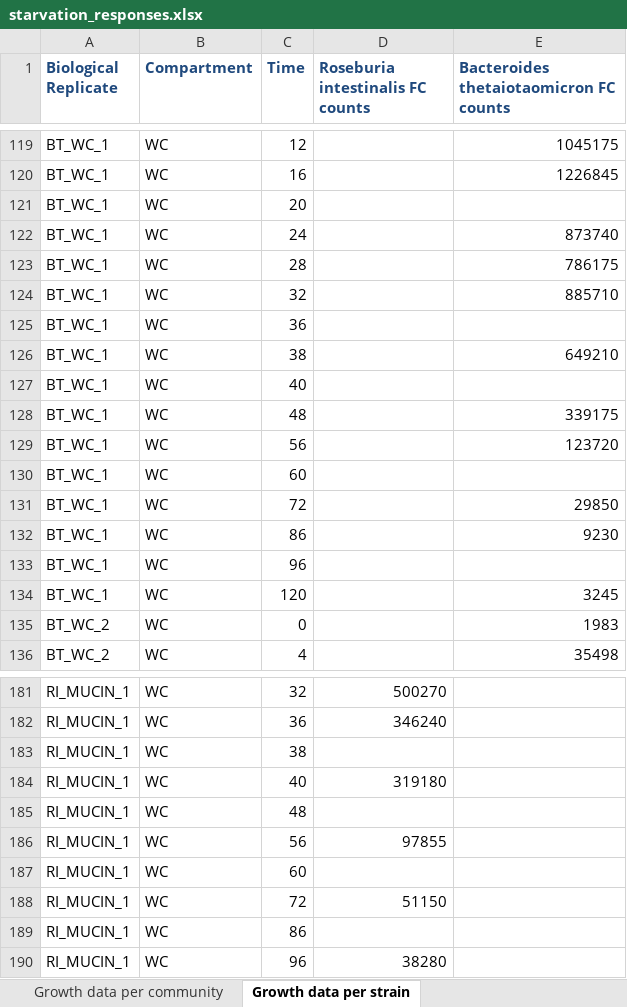
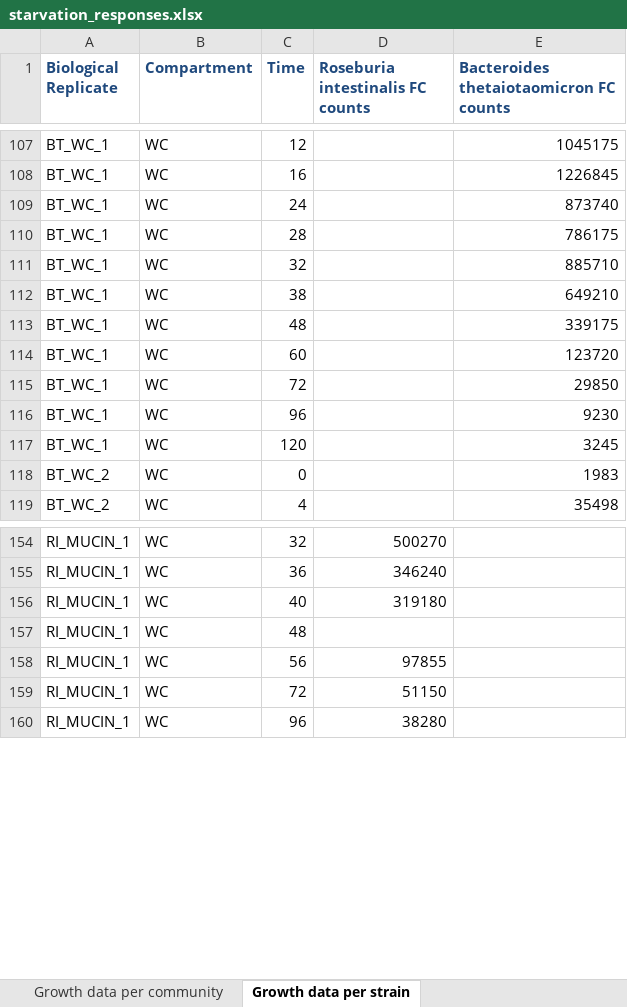
Before and after one commit to msysbio/bacterial_growth, an Excel workbook: scripts/bootstrap/measurement_data/starvation_responses.xlsx, sheet Growth data per strain, drawn as a sheet; only a part is shown, gaps mark what is left out; values as stored, in another font and other column widths than the file's, no borders; removed rows and columns are numbered as before the commit, all else as after; the diff covers the shown part only; the diff names each change by its address in the sheet, - before the commit and + after, or states it on an @@ line.

Commit message:
Fix tests, bootstrap data

```diff
--- a/scripts/bootstrap/measurement_data/starvation_responses.xlsx (sheet Growth data per strain)
+++ b/scripts/bootstrap/measurement_data/starvation_responses.xlsx (sheet Growth data per strain)
-row 121: BT_WC_1 | WC | 20
-row 125: BT_WC_1 | WC | 36
-row 127: BT_WC_1 | WC | 40
-C114 (Time): 56
+C114 (Time): 60
-row 130: BT_WC_1 | WC | 60
-C116 (Time): 86
+C116 (Time): 96
-row 133: BT_WC_1 | WC | 96
-row 183: RI_MUCIN_1 | WC | 38
-row 187: RI_MUCIN_1 | WC | 60
-row 189: RI_MUCIN_1 | WC | 86
```
Also changed, not shown: 85 removed rows and 1 edited cell elsewhere in this sheet, sheet Growth data per community, sheet Growth data per metabolite, scripts/bootstrap/measurement_data/synthetic_gut.xlsx, 6 other files.
